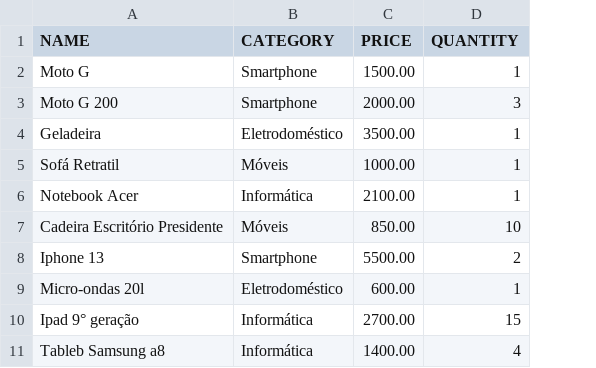
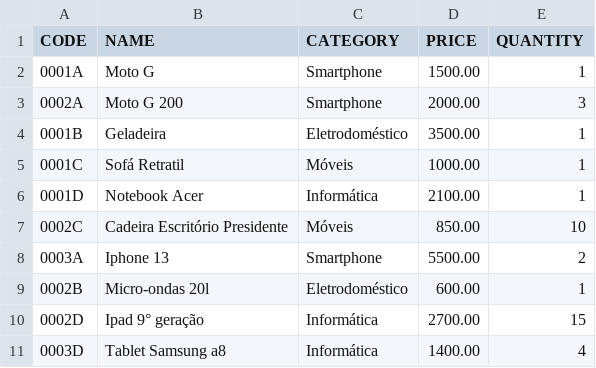
Before and after one commit to T-Lobato/csv-reader-api, a CSV file: csv/Products.csv, drawn as a sheet; addresses are those after the commit; the diff names each change by its address in the sheet, - before the commit and + after, or states it on an @@ line.

```diff
--- a/csv/Products.csv
+++ b/csv/Products.csv
+column A (CODE), rows 2-11: 0001A | 0002A | 0001B | 0001C | 0001D | 0002C | 0003A | 0002B | 0002D | 0003D
-B11 (NAME): Tableb Samsung a8
+B11 (NAME): Tablet Samsung a8
```
Also changed, not shown: 3 other files.
